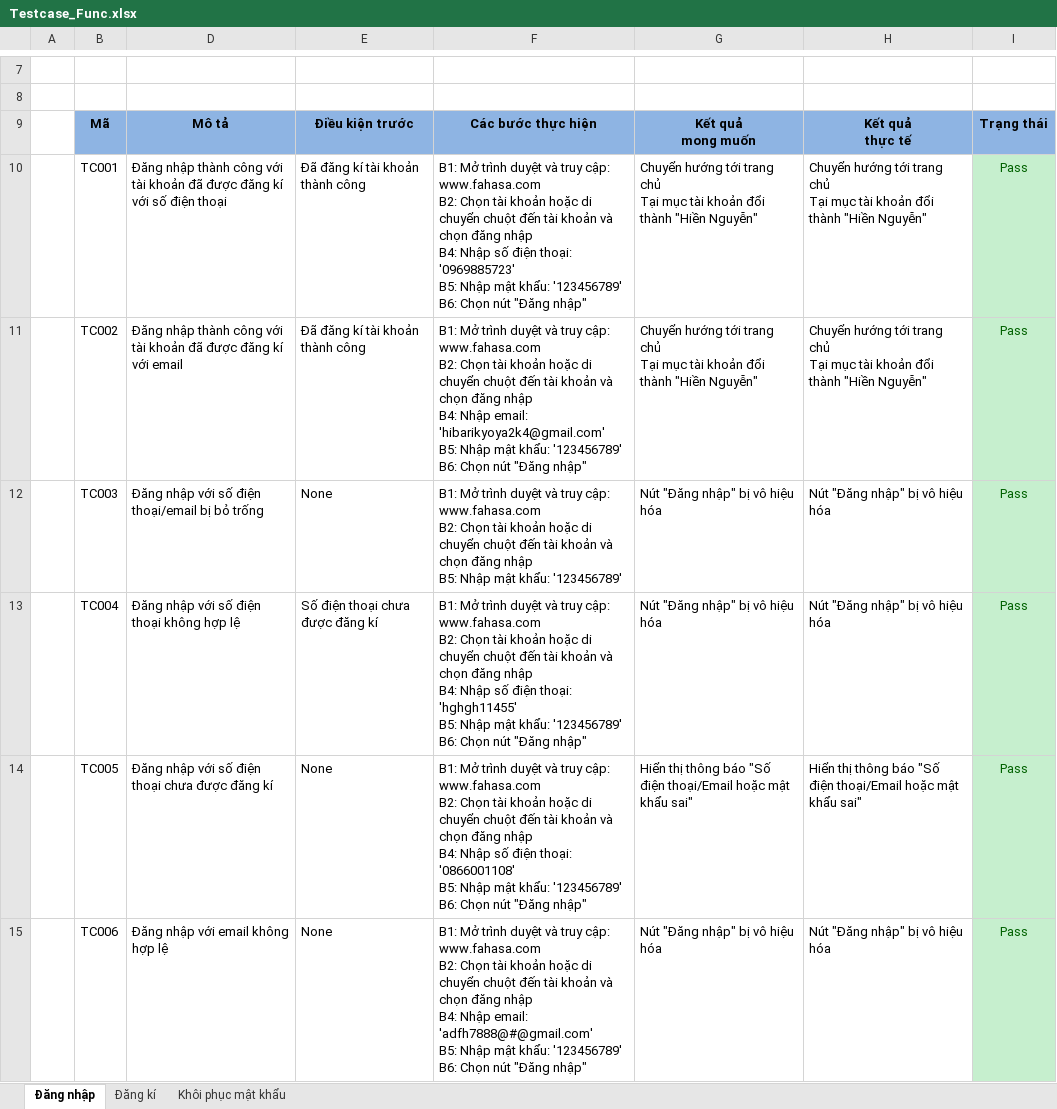
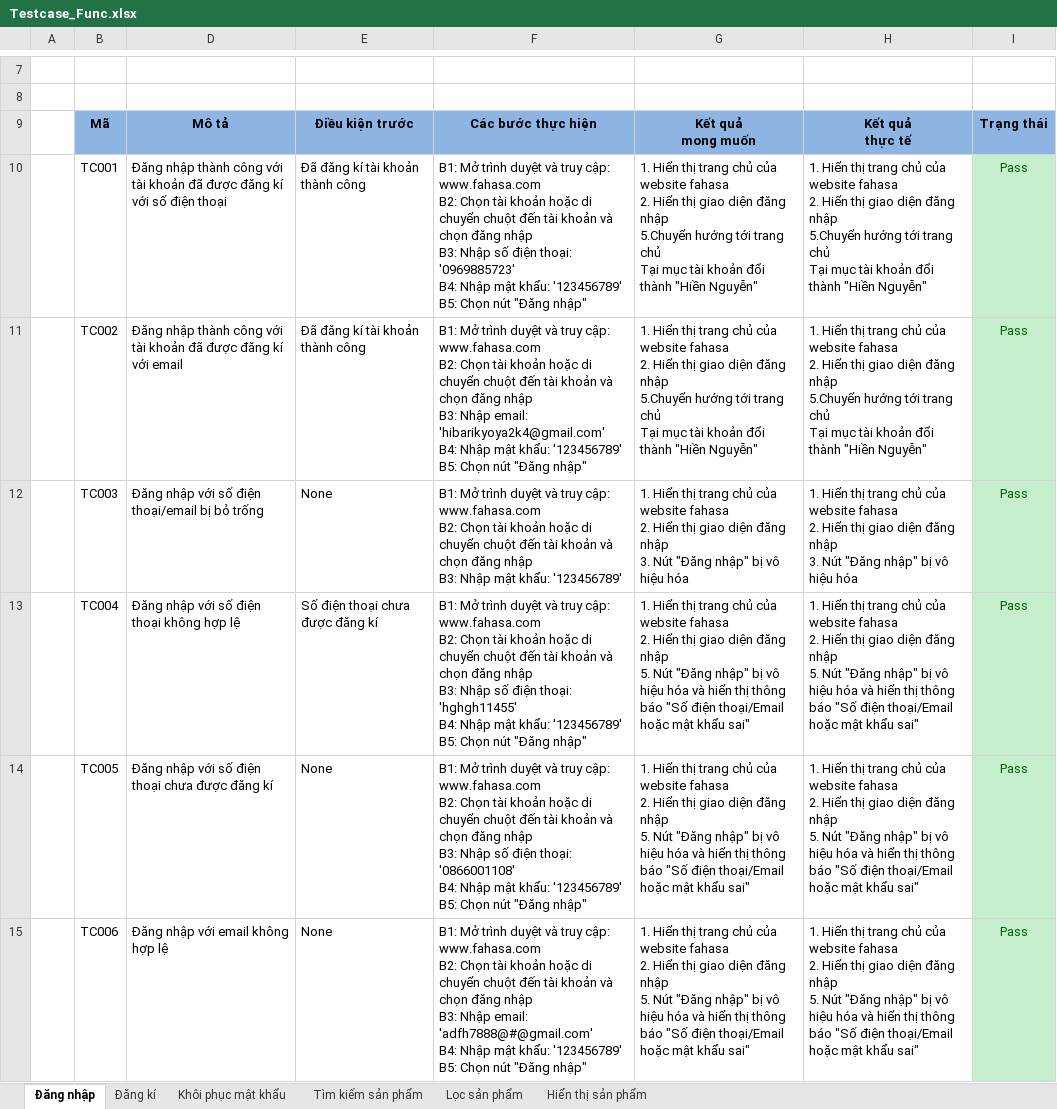
Before and after one commit to HienNguyen482412/DoAn2, an Excel workbook: docs/Testcase_Func.xlsx, sheet Đăng nhập, drawn as a sheet; only a part is shown, gaps mark what is left out; values as stored, in another font and other column widths than the file's, no borders; ↵ is a line break in a cell; the diff covers the shown part only; the diff names each change by its address in the sheet, - before the commit and + after, or states it on an @@ line.

```diff
--- a/docs/Testcase_Func.xlsx (sheet Đăng nhập)
+++ b/docs/Testcase_Func.xlsx (sheet Đăng nhập)
+sheet tab: Tìm kiếm sản phẩm
+sheet tab: Lọc sản phẩm
+sheet tab: Hiển thị sản phẩm
-F10: …đăng nhập ↵ B4: Nhập số điện thoại: '0969885723' ↵ B5: Nhập mật khẩu: '123456789' ↵ B6: Chọn nút…
+F10: …đăng nhập ↵ B3: Nhập số điện thoại: '0969885723' ↵ B4: Nhập mật khẩu: '123456789' ↵ B5: Chọn nút…
-G10:G11: Chuyển hướng tới…
+G10:G11: 1. Hiển thị trang chủ của website fahasa ↵ 2. Hiển thị giao diện đăng nhập ↵ 5.Chuyển hướng tới…
-H10:H11: Chuyển hướng tới…
+H10:H11: 1. Hiển thị trang chủ của website fahasa ↵ 2. Hiển thị giao diện đăng nhập ↵ 5.Chuyển hướng tới…
-F11: …đăng nhập ↵ B4: Nhập email: 'hibarikyoya2k4@gmail.com' ↵ B5: Nhập mật khẩu: '123456789' ↵ B6: Chọn nút…
+F11: …đăng nhập ↵ B3: Nhập email: 'hibarikyoya2k4@gmail.com' ↵ B4: Nhập mật khẩu: '123456789' ↵ B5: Chọn nút…
-F12: …đăng nhập ↵ B5: Nhập mật…
+F12: …đăng nhập ↵ B3: Nhập mật…
-G12: Nút "Đăng…
+G12: 1. Hiển thị trang chủ của website fahasa ↵ 2. Hiển thị giao diện đăng nhập ↵ 3. Nút "Đăng…
-H12: Nút "Đăng…
+H12: 1. Hiển thị trang chủ của website fahasa ↵ 2. Hiển thị giao diện đăng nhập ↵ 3. Nút "Đăng…
-F13: …đăng nhập ↵ B4: Nhập số điện thoại: 'hghgh11455' ↵ B5: Nhập mật khẩu: '123456789' ↵ B6: Chọn nút…
+F13: …đăng nhập ↵ B3: Nhập số điện thoại: 'hghgh11455' ↵ B4: Nhập mật khẩu: '123456789' ↵ B5: Chọn nút…
-G13: Nút "Đăng nhập" bị vô hiệu hóa
+G13: 1. Hiển thị trang chủ của website fahasa ↵ 2. Hiển thị giao diện đăng nhập ↵ 5. Nút "Đăng nhập" bị vô hiệu hóa và hiển thị thông báo "Số điện thoại/Email hoặc mật khẩu sai"
-H13: Nút "Đăng nhập" bị vô hiệu hóa
+H13: 1. Hiển thị trang chủ của website fahasa ↵ 2. Hiển thị giao diện đăng nhập ↵ 5. Nút "Đăng nhập" bị vô hiệu hóa và hiển thị thông báo "Số điện thoại/Email hoặc mật khẩu sai"
-F14: …đăng nhập ↵ B4: Nhập số điện thoại: '0866001108' ↵ B5: Nhập mật khẩu: '123456789' ↵ B6: Chọn nút…
+F14: …đăng nhập ↵ B3: Nhập số điện thoại: '0866001108' ↵ B4: Nhập mật khẩu: '123456789' ↵ B5: Chọn nút…
-G14: Hiển thị thông…
+G14: 1. Hiển thị trang chủ của website fahasa ↵ 2. Hiển thị giao diện đăng nhập ↵ 5. Nút "Đăng nhập" bị vô hiệu hóa và hiển thị thông…
-H14: Hiển thị thông…
+H14: 1. Hiển thị trang chủ của website fahasa ↵ 2. Hiển thị giao diện đăng nhập ↵ 5. Nút "Đăng nhập" bị vô hiệu hóa và hiển thị thông…
-F15: …đăng nhập ↵ B4: Nhập email: 'adfh7888@#@gmail.com' ↵ B5: Nhập mật khẩu: '123456789' ↵ B6: Chọn nút…
+F15: …đăng nhập ↵ B3: Nhập email: 'adfh7888@#@gmail.com' ↵ B4: Nhập mật khẩu: '123456789' ↵ B5: Chọn nút…
-G15: Nút "Đăng nhập" bị vô hiệu hóa
+G15: 1. Hiển thị trang chủ của website fahasa ↵ 2. Hiển thị giao diện đăng nhập ↵ 5. Nút "Đăng nhập" bị vô hiệu hóa và hiển thị thông báo "Số điện thoại/Email hoặc mật khẩu sai"
-H15: Nút "Đăng nhập" bị vô hiệu hóa
+H15: 1. Hiển thị trang chủ của website fahasa ↵ 2. Hiển thị giao diện đăng nhập ↵ 5. Nút "Đăng nhập" bị vô hiệu hóa và hiển thị thông báo "Số điện thoại/Email hoặc mật khẩu sai"
```
Also changed, not shown: 19 edited cells elsewhere in this sheet, sheet Khôi phục mật khẩu, sheet Đăng kí, 1 other file.
